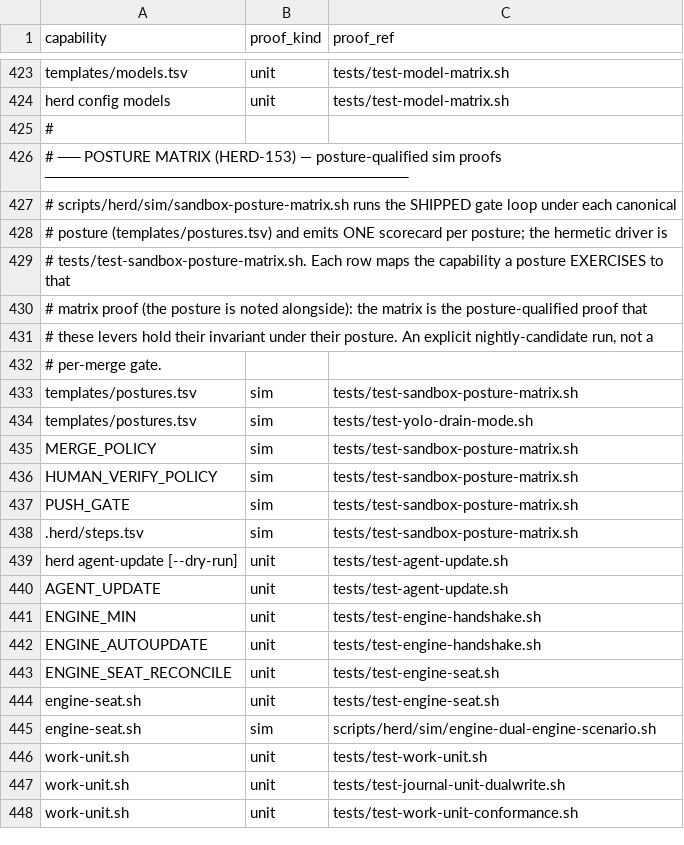
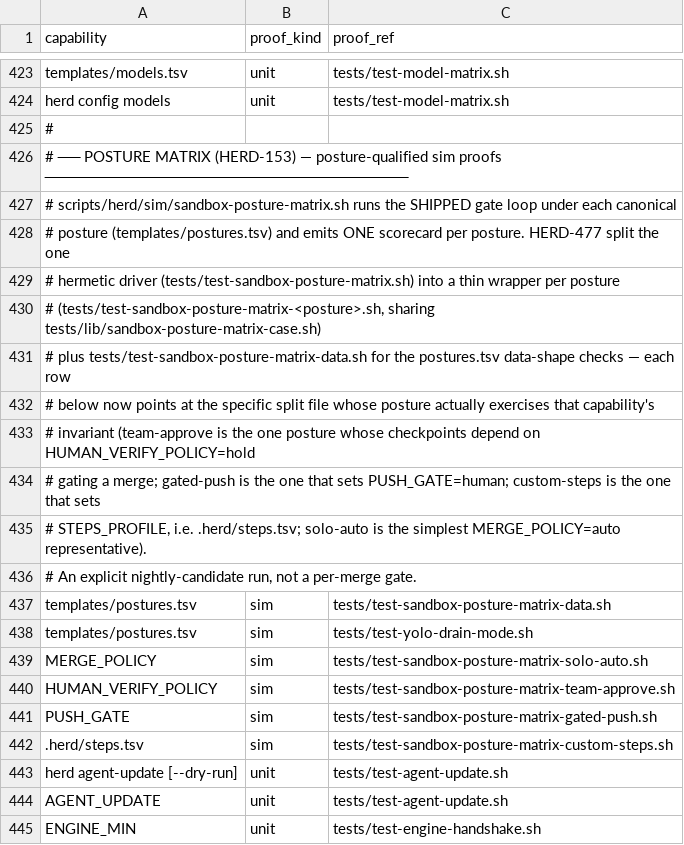
Before and after one commit to briankeegan1/herdkit, a TSV file: templates/conformance.tsv, drawn as a sheet; only a part is shown, gaps mark what is left out; the shorter side is filled out with more unchanged rows.

Commit message:
fix(sim): repoint conformance.tsv proof refs after the posture-matrix split
PR #602 review (BLOCK): deleting tests/test-sandbox-posture-matrix.sh left 5
templates/conformance.tsv rows (templates/postures.tsv, MERGE_POLICY,
HUMAN_VERIFY_POLICY, PUSH_GATE, .herd/steps.tsv) pointing at a file that no
longer exists — `herd conformance report` exited 1 with those rows reported
(missing). Repoint each to the split file whose posture actually exercises
that capability's invariant (team-approve for HUMAN_VERIFY_POLICY=hold,
gated-push for PUSH_GATE, custom-steps for .herd/steps.tsv/STEPS_PROFILE,
solo-auto for the general MERGE_POLICY=auto case, and the new
test-sandbox-posture-matrix-data.sh for the postures.tsv data-shape row).
`herd conformance report` now reports 0 rot / 0 dangling refs.

Also fixed the advisory stale-filename references the same review flagged:
posture-lint.sh's honesty-line hint is now dynamic per matched posture,
healthcheck.project.sh's now-permanently-dormant HERD-462 box-load timeout
tolerance is annotated with why it can never match again, and
README-sandbox-sim.md points at the new per-posture test family.

Refs: HERD-477

```diff
--- a/templates/conformance.tsv
+++ b/templates/conformance.tsv
@@ -427,13 +427,17 @@ herd config models	unit	tests/test-model-matrix.sh
 # scripts/herd/sim/sandbox-posture-matrix.sh runs the SHIPPED gate loop under each canonical
-# posture (templates/postures.tsv) and emits ONE scorecard per posture; the hermetic driver is
-# tests/test-sandbox-posture-matrix.sh. Each row maps the capability a posture EXERCISES to that
-# matrix proof (the posture is noted alongside): the matrix is the posture-qualified proof that
-# these levers hold their invariant under their posture. An explicit nightly-candidate run, not a
-# per-merge gate.
-templates/postures.tsv	sim	tests/test-sandbox-posture-matrix.sh
+# posture (templates/postures.tsv) and emits ONE scorecard per posture. HERD-477 split the one
+# hermetic driver (tests/test-sandbox-posture-matrix.sh) into a thin wrapper per posture
+# (tests/test-sandbox-posture-matrix-<posture>.sh, sharing tests/lib/sandbox-posture-matrix-case.sh)
+# plus tests/test-sandbox-posture-matrix-data.sh for the postures.tsv data-shape checks — each row
+# below now points at the specific split file whose posture actually exercises that capability's
+# invariant (team-approve is the one posture whose checkpoints depend on HUMAN_VERIFY_POLICY=hold
+# gating a merge; gated-push is the one that sets PUSH_GATE=human; custom-steps is the one that sets
+# STEPS_PROFILE, i.e. .herd/steps.tsv; solo-auto is the simplest MERGE_POLICY=auto representative).
+# An explicit nightly-candidate run, not a per-merge gate.
+templates/postures.tsv	sim	tests/test-sandbox-posture-matrix-data.sh
 templates/postures.tsv	sim	tests/test-yolo-drain-mode.sh
-MERGE_POLICY	sim	tests/test-sandbox-posture-matrix.sh
-HUMAN_VERIFY_POLICY	sim	tests/test-sandbox-posture-matrix.sh
-PUSH_GATE	sim	tests/test-sandbox-posture-matrix.sh
-.herd/steps.tsv	sim	tests/test-sandbox-posture-matrix.sh
+MERGE_POLICY	sim	tests/test-sandbox-posture-matrix-solo-auto.sh
+HUMAN_VERIFY_POLICY	sim	tests/test-sandbox-posture-matrix-team-approve.sh
+PUSH_GATE	sim	tests/test-sandbox-posture-matrix-gated-push.sh
+.herd/steps.tsv	sim	tests/test-sandbox-posture-matrix-custom-steps.sh
 herd agent-update [--dry-run]	unit	tests/test-agent-update.sh
```
Also changed, not shown: 3 other files.
